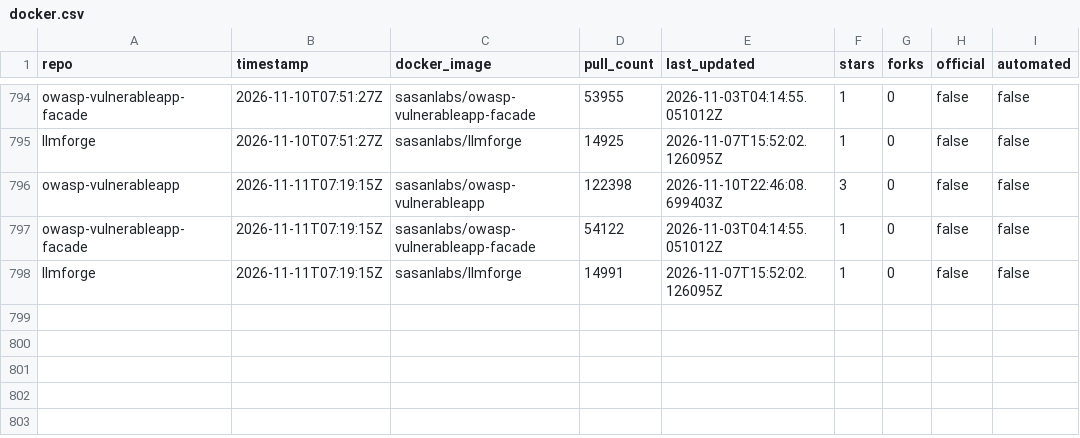
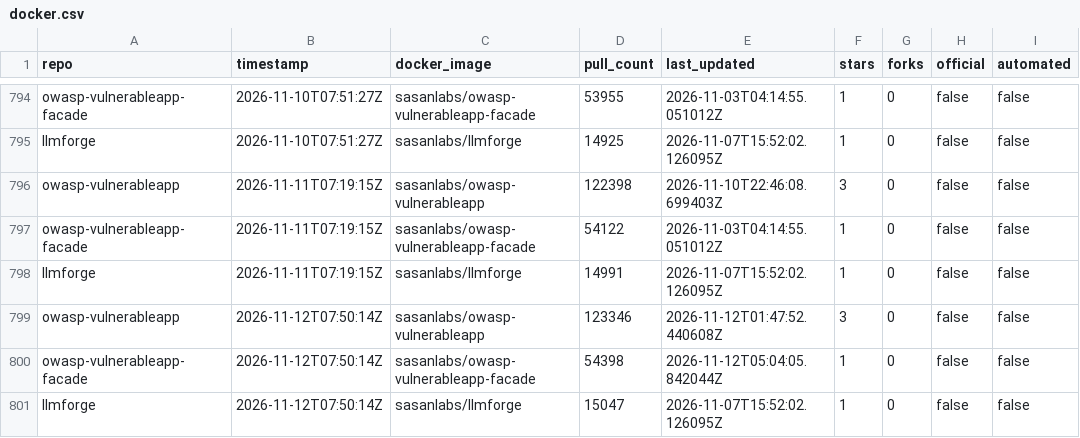
Before and after one commit to SasanLabs/VulnerableApp, a CSV file: metrics/docker.csv, drawn as a sheet; only a part is shown, gaps mark what is left out; the diff names each change by its address in the sheet, - before the commit and + after, or states it on an @@ line.

```diff
--- a/metrics/docker.csv
+++ b/metrics/docker.csv
+row 799: owasp-vulnerableapp | 2026-11-12T07:50:14Z | sasanlabs/owasp-vulnerableapp | 123346 | 2026-11-12T01:47:52.440608Z | 3 | 0 | false | false
+row 800: owasp-vulnerableapp-facade | 2026-11-12T07:50:14Z | sasanlabs/owasp-vulnerableapp-facade | 54398 | 2026-11-12T05:04:05.842044Z | 1 | 0 | false | false
+row 801: llmforge | 2026-11-12T07:50:14Z | sasanlabs/llmforge | 15047 | 2026-11-07T15:52:02.126095Z | 1 | 0 | false | false
```
Also changed, not shown: metrics/referrers.csv, metrics/traffic.csv.
